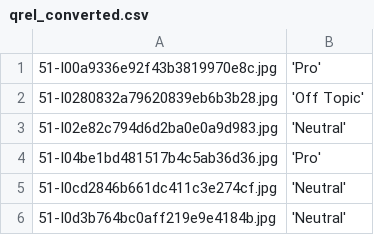
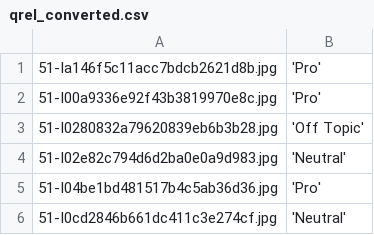
Before and after one commit to ArcticF0x99/ir_image_retrieval, a CSV file: evaluation/qrel_converted.csv, drawn as a sheet; only a part is shown; the shorter side is filled out with more unchanged rows.

```diff
--- a/evaluation/qrel_converted.csv
+++ b/evaluation/qrel_converted.csv
@@ -1 +1,2 @@
+51-Ia146f5c11acc7bdcb2621d8b.jpg, 'Pro'
 51-I00a9336e92f43b3819970e8c.jpg, 'Pro'
```
Also changed, not shown: 3 other files.
